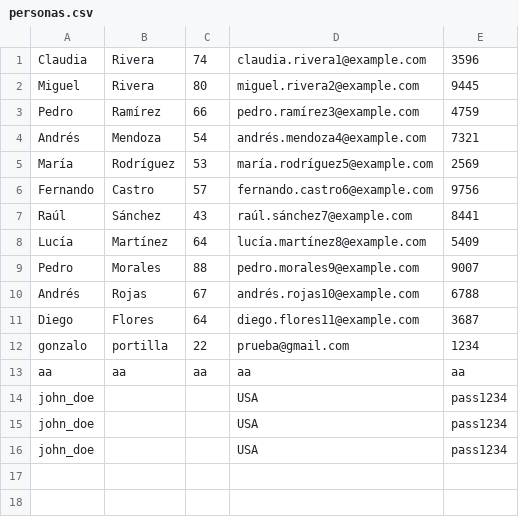
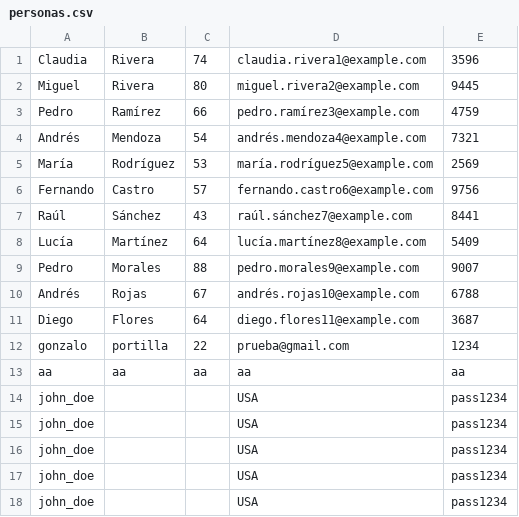
Before and after one commit to asieraz/ProyectoProg_III_Grupo_10, a CSV file: resources/data/personas.csv, drawn as a sheet.

```diff
--- a/resources/data/personas.csv
+++ b/resources/data/personas.csv
@@ -16 +16,3 @@ john_doe;;;USA;pass1234
 john_doe;;;USA;pass1234
+john_doe;;;USA;pass1234
+john_doe;;;USA;pass1234
```
Also changed, not shown: 8 other files.
